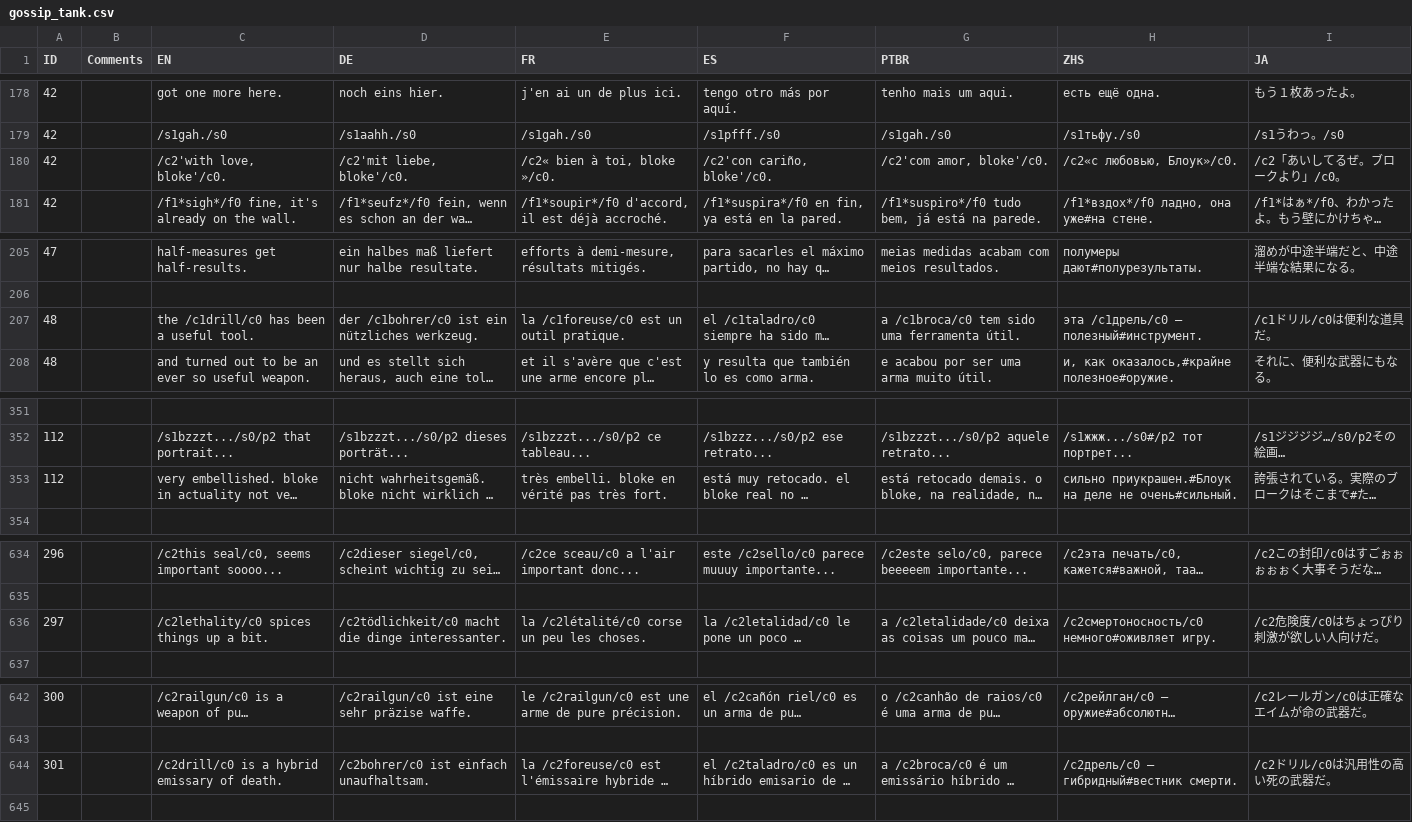
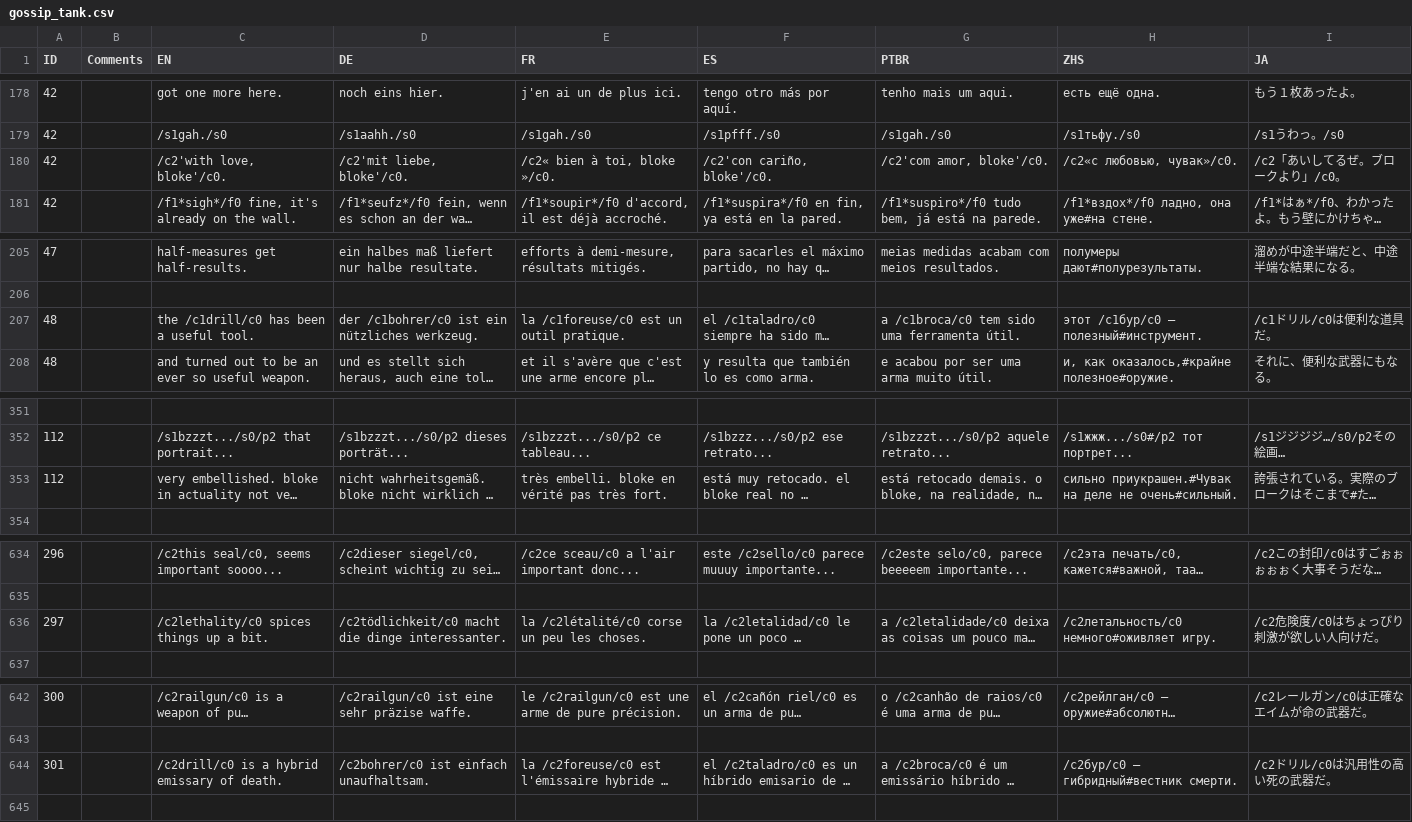
Before and after one commit to Sergaris/star-of-providence-ru, a CSV file: localization/gossip_tank.csv, drawn as a sheet; only a part is shown, gaps mark what is left out; long unchanged cells end in …; the diff covers the shown part only; the diff names each change by its address in the sheet, - before the commit and + after, or states it on an @@ line.

```diff
--- a/localization/gossip_tank.csv
+++ b/localization/gossip_tank.csv
-H180 (ZHS): /c2«с любовью, Блоук»/c0.
+H180 (ZHS): /c2«с любовью, чувак»/c0.
-H207 (ZHS): эта /c1дрель/c0 — полезный#инструмент.
+H207 (ZHS): этот /c1бур/c0 — полезный#инструмент.
-H353 (ZHS): сильно приукрашен.#Блоук на деле…
+H353 (ZHS): сильно приукрашен.#Чувак на деле…
-H636 (ZHS): /c2смертоносность/c0 немного#оживляет игру.
+H636 (ZHS): /c2летальность/c0 немного#оживляет игру.
-H644 (ZHS): /c2дрель/c0 — гибридный#вестник смерти.
+H644 (ZHS): /c2бур/c0 — гибридный#вестник смерти.
```
Also changed, not shown: 4 edited cells elsewhere in this file, localization/bestiary_entry.csv, localization/death_source_string.csv, 1 other file.
